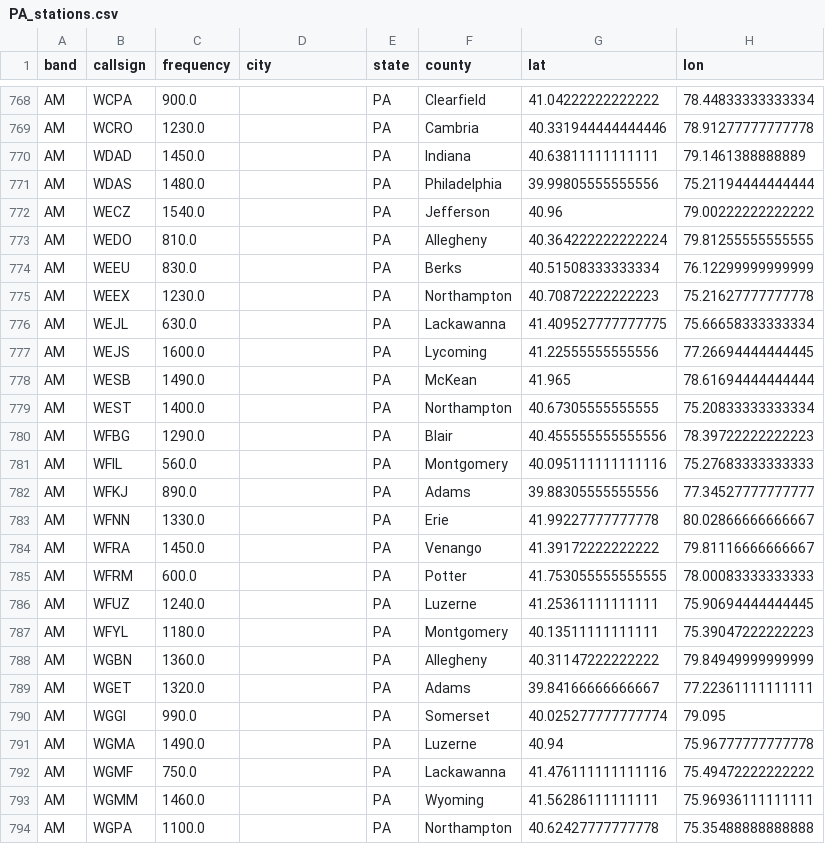
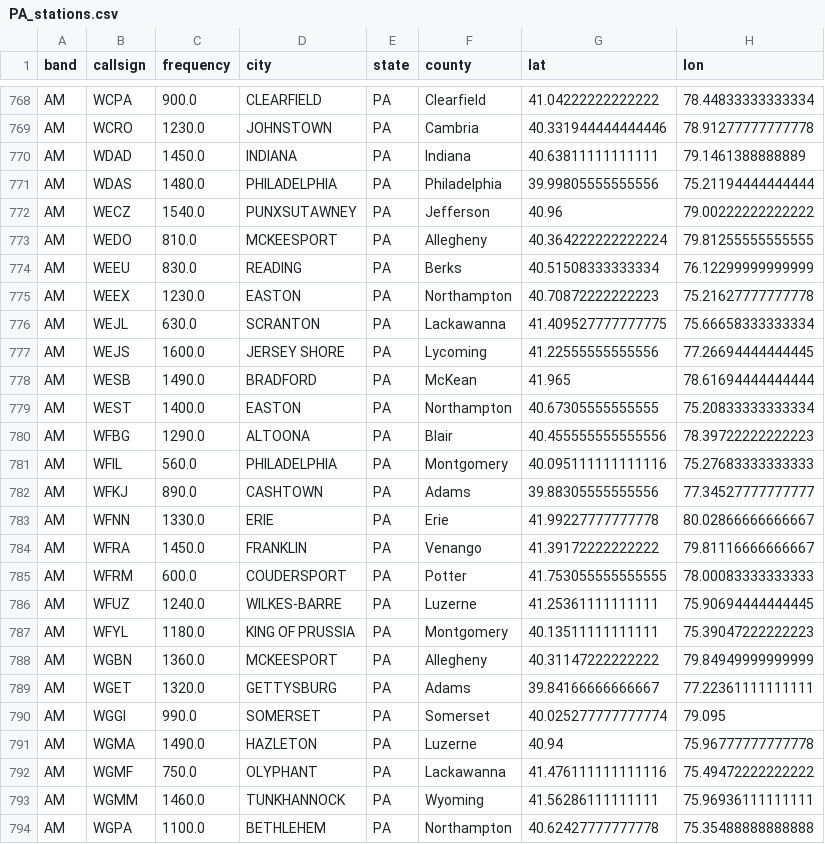
Before and after one commit to CSC-2053-Spring-26-100/lab10-python-through-state-radio, a CSV file: states/PA_stations.csv, drawn as a sheet; only a part is shown, gaps mark what is left out; the diff covers the shown part only; the diff names each change by its address in the sheet, - before the commit and + after, or states it on an @@ line.

```diff
--- a/states/PA_stations.csv
+++ b/states/PA_stations.csv
-D768 (city): (empty)
+D768 (city): CLEARFIELD
-D769 (city): (empty)
+D769 (city): JOHNSTOWN
-D770 (city): (empty)
+D770 (city): INDIANA
-D771 (city): (empty)
+D771 (city): PHILADELPHIA
-D772 (city): (empty)
+D772 (city): PUNXSUTAWNEY
-D773 (city): (empty)
+D773 (city): MCKEESPORT
-D774 (city): (empty)
+D774 (city): READING
-D775 (city): (empty)
+D775 (city): EASTON
-D776 (city): (empty)
+D776 (city): SCRANTON
-D777 (city): (empty)
+D777 (city): JERSEY SHORE
-D778 (city): (empty)
+D778 (city): BRADFORD
-D779 (city): (empty)
+D779 (city): EASTON
-D780 (city): (empty)
+D780 (city): ALTOONA
-D781 (city): (empty)
+D781 (city): PHILADELPHIA
-D782 (city): (empty)
+D782 (city): CASHTOWN
-D783 (city): (empty)
+D783 (city): ERIE
-D784 (city): (empty)
+D784 (city): FRANKLIN
-D785 (city): (empty)
+D785 (city): COUDERSPORT
-D786 (city): (empty)
+D786 (city): WILKES-BARRE
-D787 (city): (empty)
+D787 (city): KING OF PRUSSIA
-D788 (city): (empty)
+D788 (city): MCKEESPORT
-D789 (city): (empty)
+D789 (city): GETTYSBURG
-D790 (city): (empty)
+D790 (city): SOMERSET
-D791 (city): (empty)
+D791 (city): HAZLETON
-D792 (city): (empty)
+D792 (city): OLYPHANT
-D793 (city): (empty)
+D793 (city): TUNKHANNOCK
-D794 (city): (empty)
+D794 (city): BETHLEHEM
```
Also changed, not shown: 135 edited cells elsewhere in this file, states/CA_stations.csv, states/FL_stations.csv, 47 other files.
